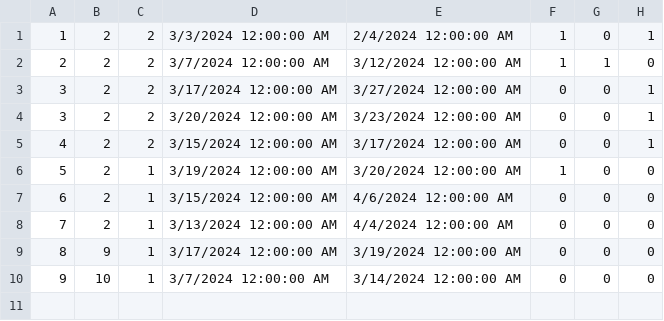
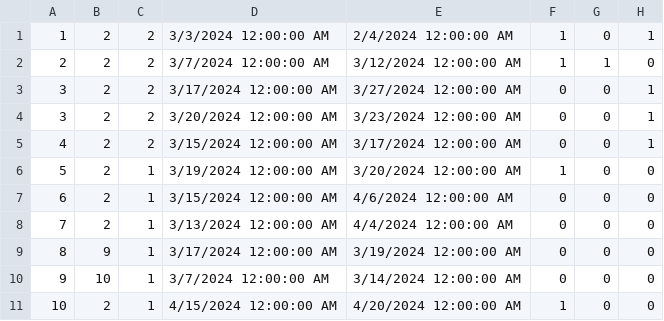
Before and after one commit to kzi-nastava/sims-ra-2024-group-5-team-d, a CSV file: Resources/Data/accommodationReservations.csv, drawn as a sheet.

Commit message:
Implement cancel reservation and rate owner.

```diff
--- a/Resources/Data/accommodationReservations.csv
+++ b/Resources/Data/accommodationReservations.csv
@@ -10 +10,2 @@
 9|10|1|3/7/2024 12:00:00 AM|3/14/2024 12:00:00 AM|0|0|0
+10|2|1|4/15/2024 12:00:00 AM|4/20/2024 12:00:00 AM|1|0|0
```
Also changed, not shown: 11 other files.
